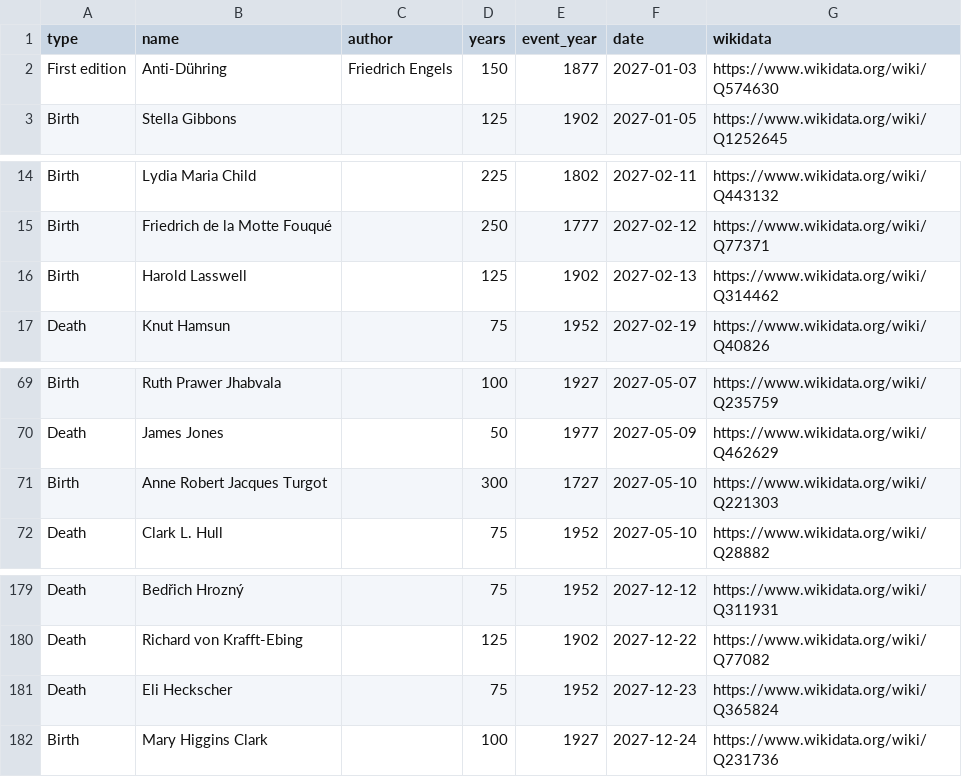
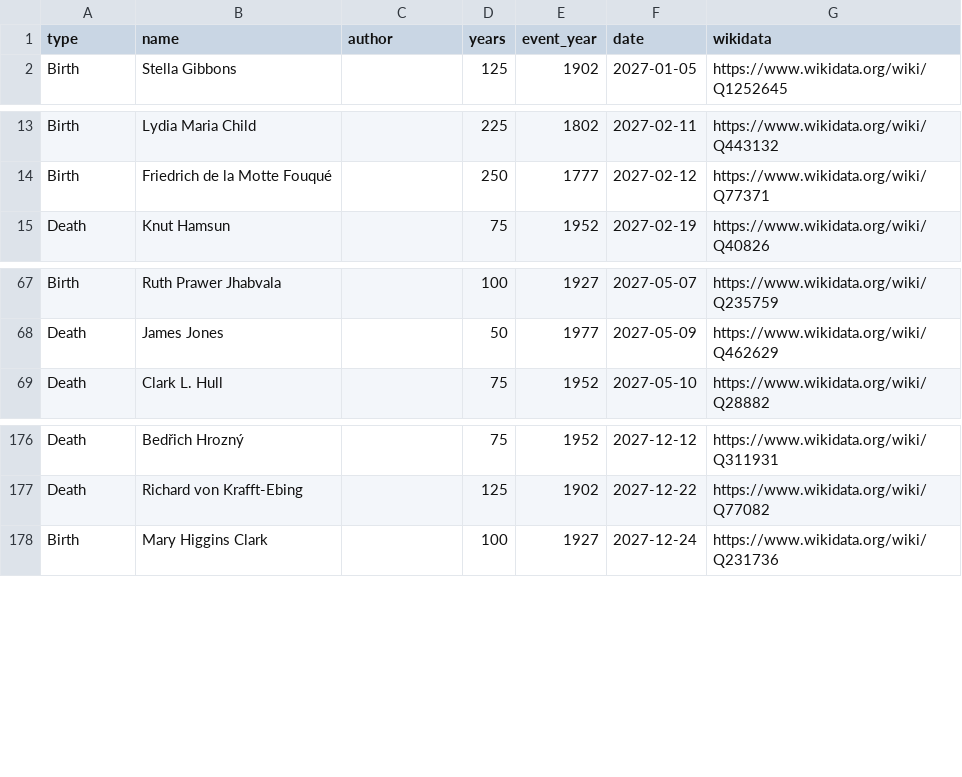
Before and after one commit to mnovali90-byte/publicdomain, a CSV file: en/calendar/2027/anniversaries-2027.csv, drawn as a sheet; only a part is shown, gaps mark what is left out; the diff names each change by its address in the sheet, - before the commit and + after, or states it on an @@ line.

```diff
--- a/en/calendar/2027/anniversaries-2027.csv
+++ b/en/calendar/2027/anniversaries-2027.csv
-row 2: First edition | Anti-Dühring | Friedrich Engels | 150 | 1877 | 2027-01-03 | https://www.wikidata.org/wiki/Q574630
-row 16: Birth | Harold Lasswell |  | 125 | 1902 | 2027-02-13 | https://www.wikidata.org/wiki/Q314462
-row 71: Birth | Anne Robert Jacques Turgot |  | 300 | 1727 | 2027-05-10 | https://www.wikidata.org/wiki/Q221303
-row 181: Death | Eli Heckscher |  | 75 | 1952 | 2027-12-23 | https://www.wikidata.org/wiki/Q365824
```
Also changed, not shown: calendario/2027/anniversari-2027.csv, 7 other files.
